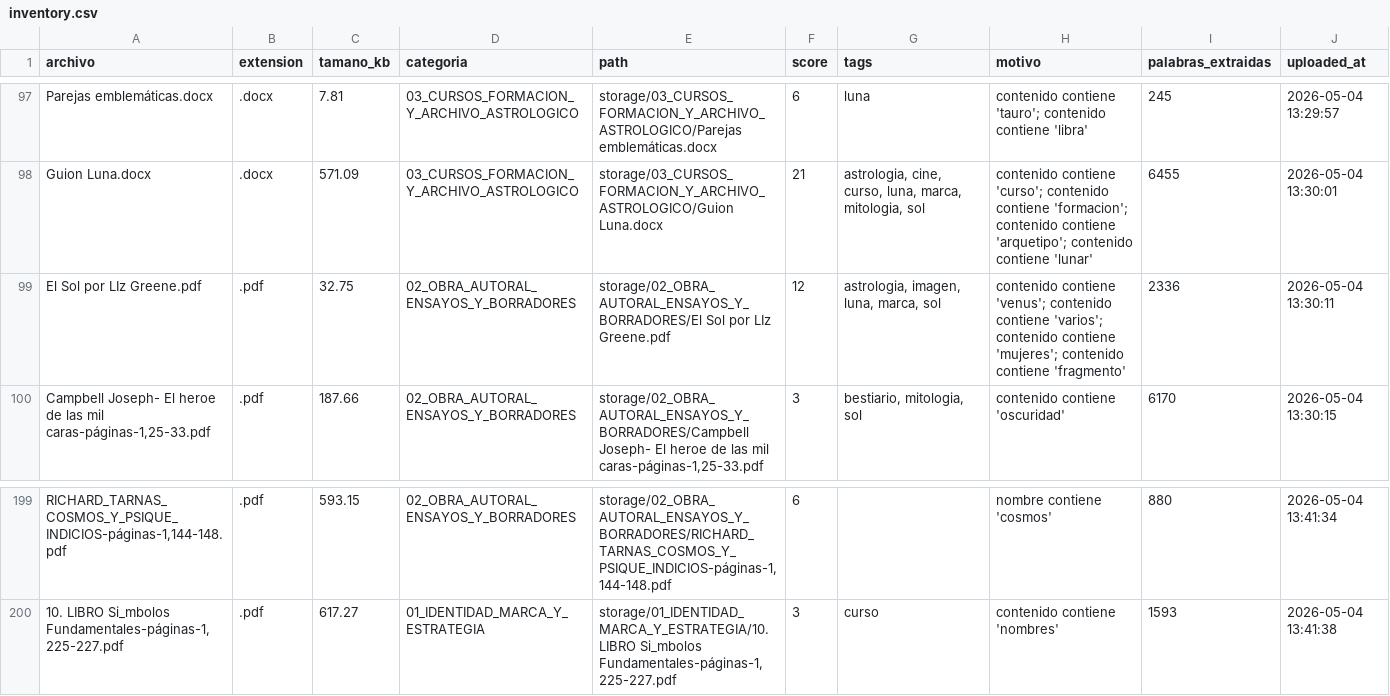
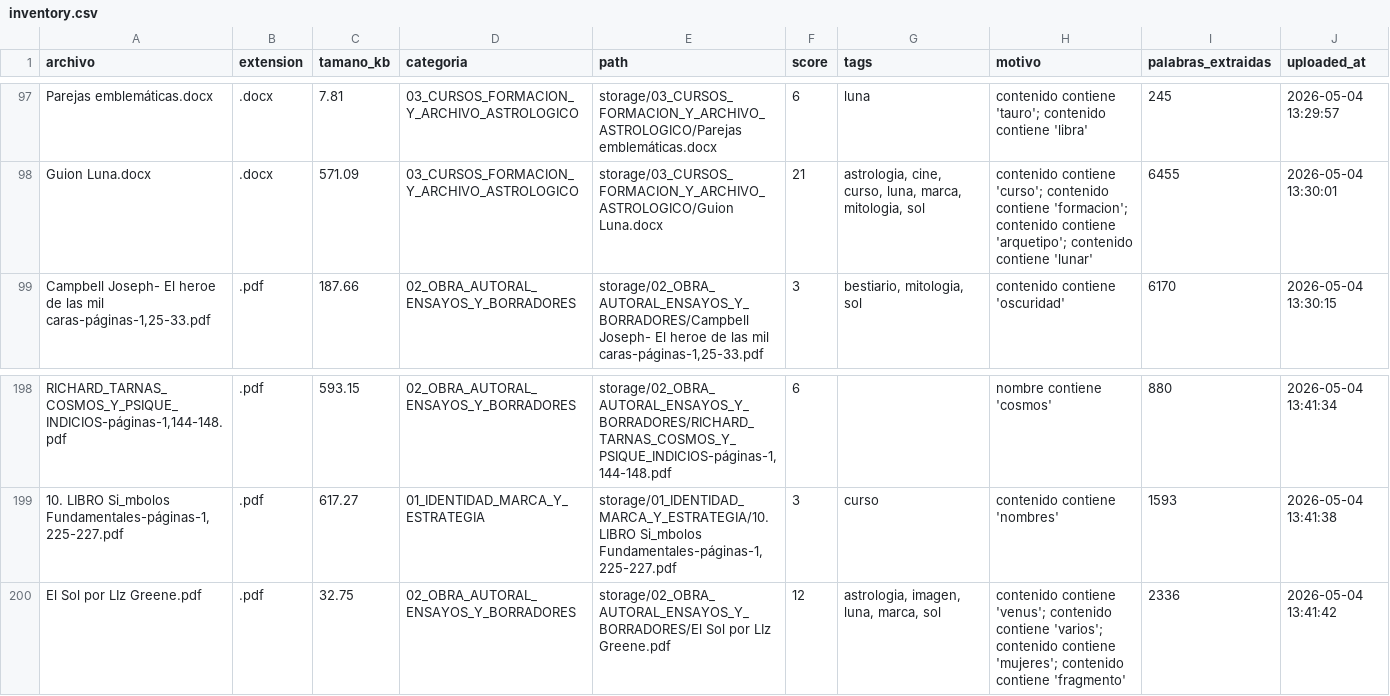
Before and after one commit to brandatta/casamatriz, a CSV file: data/inventory.csv, drawn as a sheet; only a part is shown, gaps mark what is left out; removed rows and columns are numbered as before the commit, all else as after; the diff names each change by its address in the sheet, - before the commit and + after, or states it on an @@ line.

Commit message:
Actualizar inventario Casa Matriz

```diff
--- a/data/inventory.csv
+++ b/data/inventory.csv
-row 99: El Sol por LIz Greene.pdf | .pdf | 32.75 | 02_OBRA_AUTORAL_ENSAYOS_Y_BORRADORES | storage/02_OBRA_AUTORAL_ENSAYOS_Y_BORRADORES/El Sol por LIz Greene.pdf | 12 | astrologia, imagen, luna, marca, sol | contenido contiene 'venus'; contenido contiene 'varios'; contenido contiene 'mujeres'; contenido contiene 'fragmento' | 2336 | 2026-05-04 13:30:11
+row 200: El Sol por LIz Greene.pdf | .pdf | 32.75 | 02_OBRA_AUTORAL_ENSAYOS_Y_BORRADORES | storage/02_OBRA_AUTORAL_ENSAYOS_Y_BORRADORES/El Sol por LIz Greene.pdf | 12 | astrologia, imagen, luna, marca, sol | contenido contiene 'venus'; contenido contiene 'varios'; contenido contiene 'mujeres'; contenido contiene 'fragmento' | 2336 | 2026-05-04 13:41:42
```
